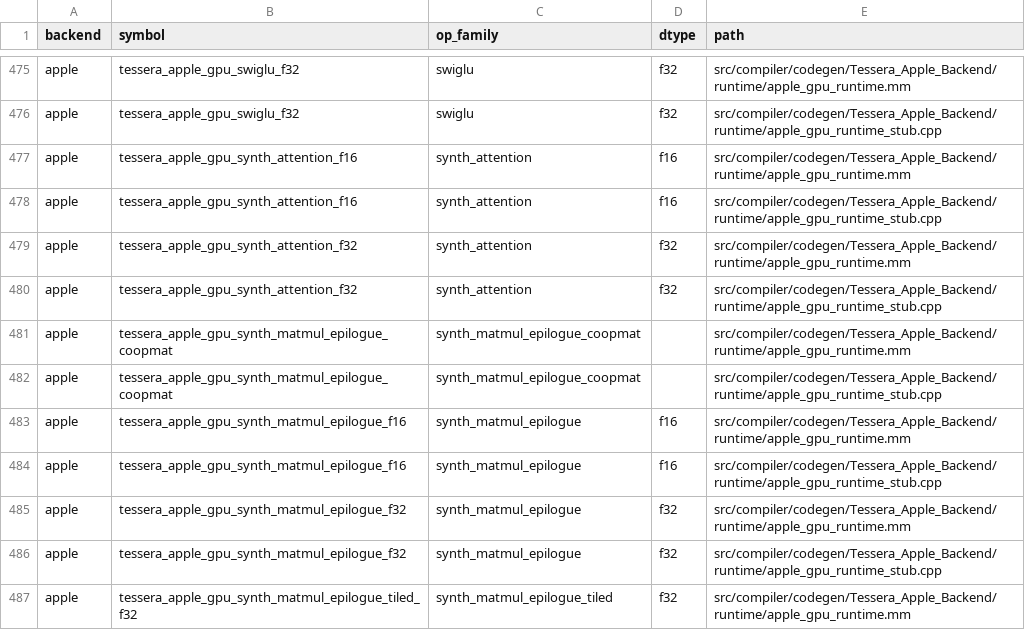
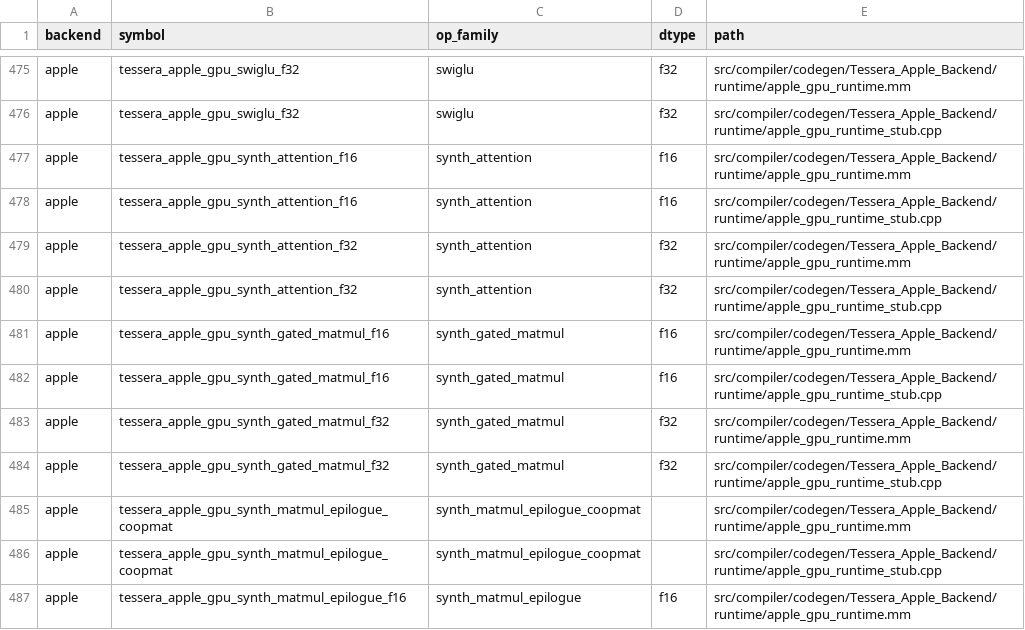
Before and after one commit to gstoner/tessera, a CSV file: docs/audit/generated/runtime_abi.csv, drawn as a sheet; only a part is shown, gaps mark what is left out; the shorter side is filled out with more unchanged rows.

```diff
--- a/docs/audit/generated/runtime_abi.csv
+++ b/docs/audit/generated/runtime_abi.csv
@@ -480,2 +480,6 @@ apple,tessera_apple_gpu_synth_attention_f32,synth_attention,f32,src/compiler/cod
 apple,tessera_apple_gpu_synth_attention_f32,synth_attention,f32,src/compiler/codegen/Tessera_Apple_Backend/runtime/apple_gpu_runtime_stub.cpp
+apple,tessera_apple_gpu_synth_gated_matmul_f16,synth_gated_matmul,f16,src/compiler/codegen/Tessera_Apple_Backend/runtime/apple_gpu_runtime.mm
+apple,tessera_apple_gpu_synth_gated_matmul_f16,synth_gated_matmul,f16,src/compiler/codegen/Tessera_Apple_Backend/runtime/apple_gpu_runtime_stub.cpp
+apple,tessera_apple_gpu_synth_gated_matmul_f32,synth_gated_matmul,f32,src/compiler/codegen/Tessera_Apple_Backend/runtime/apple_gpu_runtime.mm
+apple,tessera_apple_gpu_synth_gated_matmul_f32,synth_gated_matmul,f32,src/compiler/codegen/Tessera_Apple_Backend/runtime/apple_gpu_runtime_stub.cpp
 apple,tessera_apple_gpu_synth_matmul_epilogue_coopmat,synth_matmul_epilogue_coopmat,,src/compiler/codegen/Tessera_Apple_Backend/runtime/apple_gpu_runtime.mm
```
Also changed, not shown: docs/audit/generated/test_coverage.csv, 8 other files.
